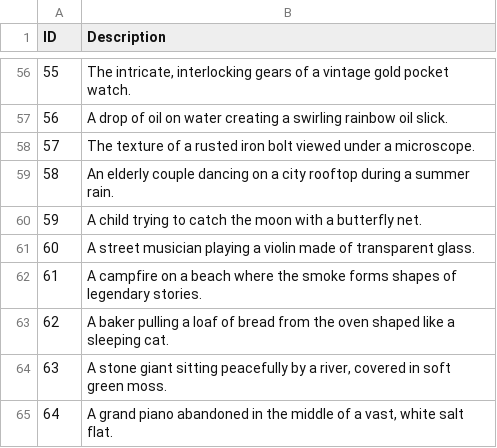
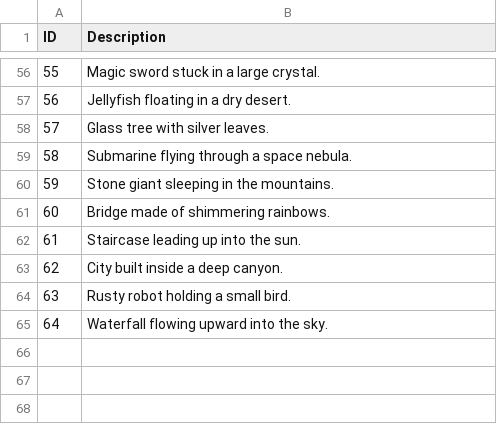
Before and after one commit to HenryJia/budget-flow-matching, a CSV file: ldm/sample-prompts.csv, drawn as a sheet; only a part is shown, gaps mark what is left out; the diff covers the shown part only.

```diff
--- a/ldm/sample-prompts.csv
+++ b/ldm/sample-prompts.csv
@@ -56,10 +56,10 @@ ID,Description
-55,"The intricate, interlocking gears of a vintage gold pocket watch."
-56,"A drop of oil on water creating a swirling rainbow oil slick."
-57,"The texture of a rusted iron bolt viewed under a microscope."
-58,"An elderly couple dancing on a city rooftop during a summer rain."
-59,"A child trying to catch the moon with a butterfly net."
-60,"A street musician playing a violin made of transparent glass."
-61,"A campfire on a beach where the smoke forms shapes of legendary stories."
-62,"A baker pulling a loaf of bread from the oven shaped like a sleeping cat."
-63,"A stone giant sitting peacefully by a river, covered in soft green moss."
-64,"A grand piano abandoned in the middle of a vast, white salt flat."
+55,"Magic sword stuck in a large crystal."
+56,"Jellyfish floating in a dry desert."
+57,"Glass tree with silver leaves."
+58,"Submarine flying through a space nebula."
+59,"Stone giant sleeping in the mountains."
+60,"Bridge made of shimmering rainbows."
+61,"Staircase leading up into the sun."
+62,"City built inside a deep canyon."
+63,"Rusty robot holding a small bird."
+64,"Waterfall flowing upward into the sky."
```
Also changed, not shown: 54 edited cells elsewhere in this file, 2 other files.
